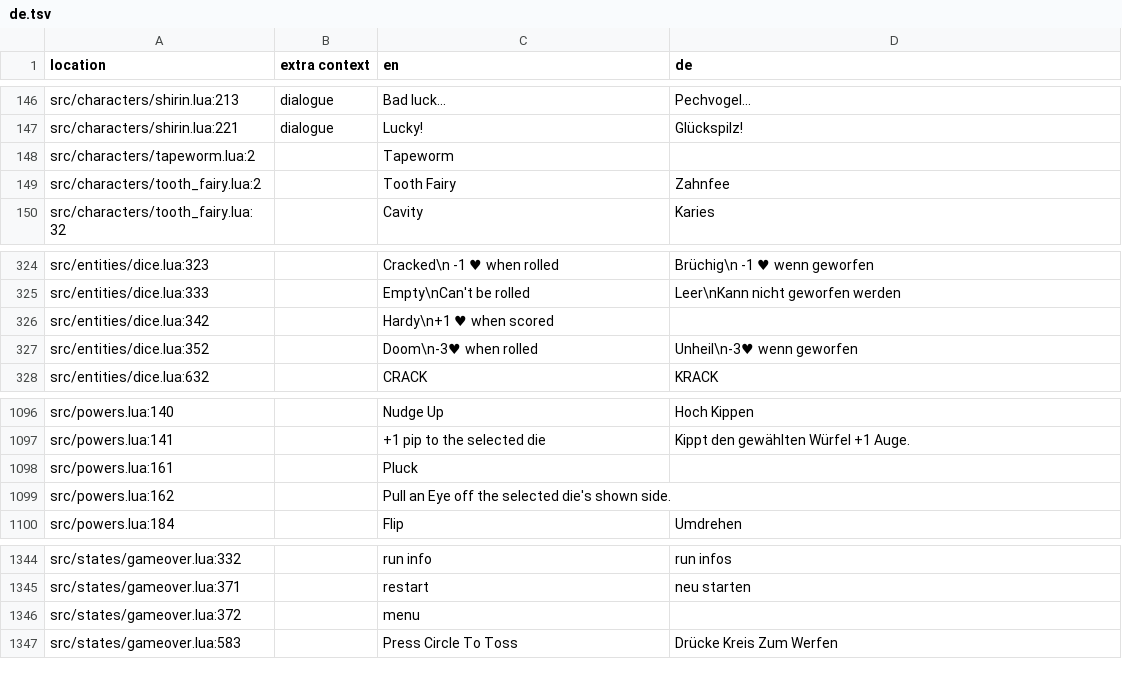
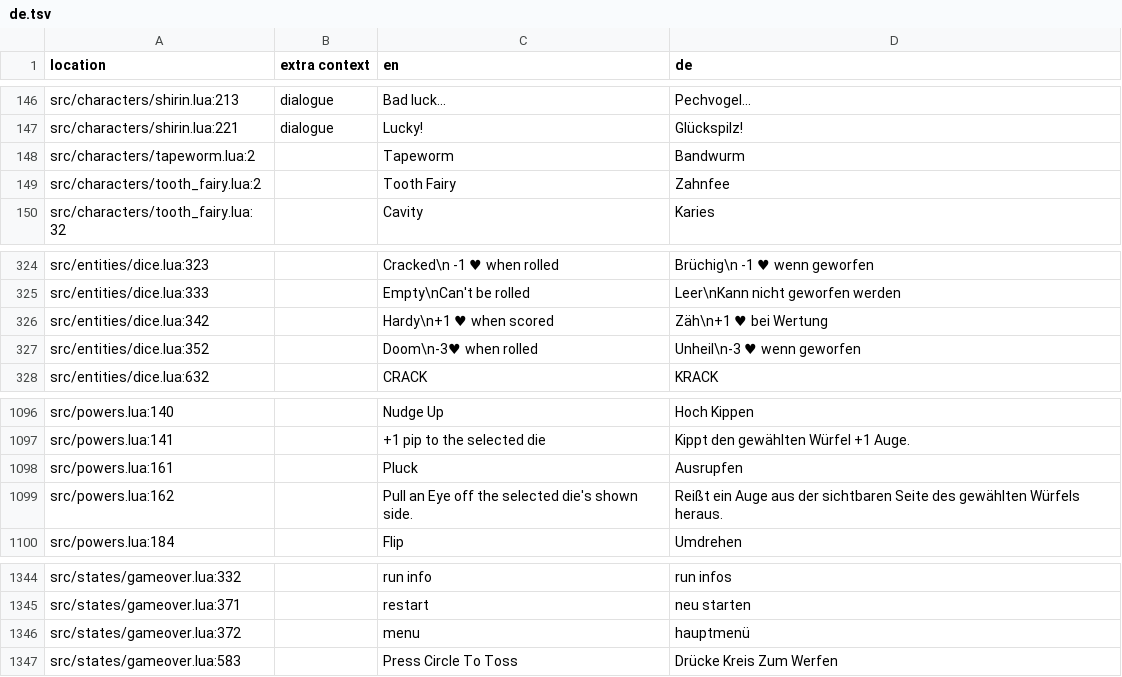
Before and after one commit to 1bardesign/dhne-translation, a TSV file: de.tsv, drawn as a sheet; only a part is shown, gaps mark what is left out.

Commit message:
translated rest

```diff
--- a/de.tsv
+++ b/de.tsv
@@ -147,3 +147,3 @@ src/characters/shirin.lua:213	dialogue	Bad luck...	Pechvogel...
 src/characters/shirin.lua:221	dialogue	Lucky!	Glückspilz!
-src/characters/tapeworm.lua:2		Tapeworm	
+src/characters/tapeworm.lua:2		Tapeworm	Bandwurm
 src/characters/tooth_fairy.lua:2		Tooth Fairy	Zahnfee
@@ -325,4 +325,4 @@ src/entities/dice.lua:323		Cracked\n -1 ♥ when rolled	Brüchig\n -1 ♥ wenn g
 src/entities/dice.lua:333		Empty\nCan't be rolled	Leer\nKann nicht geworfen werden
-src/entities/dice.lua:342		Hardy\n+1 ♥ when scored	
-src/entities/dice.lua:352		Doom\n-3♥ when rolled	Unheil\n-3♥ wenn geworfen
+src/entities/dice.lua:342		Hardy\n+1 ♥ when scored	Zäh\n+1 ♥ bei Wertung
+src/entities/dice.lua:352		Doom\n-3♥ when rolled	Unheil\n-3 ♥ wenn geworfen
 src/entities/dice.lua:632		CRACK	KRACK
@@ -1097,4 +1097,4 @@ src/powers.lua:140		Nudge Up	Hoch Kippen
 src/powers.lua:141		+1 pip to the selected die	Kippt den gewählten Würfel +1 Auge.
-src/powers.lua:161		Pluck	
-src/powers.lua:162		Pull an Eye off the selected die's shown side.	
+src/powers.lua:161		Pluck	Ausrupfen
+src/powers.lua:162		Pull an Eye off the selected die's shown side.	Reißt ein Auge aus der sichtbaren Seite des gewählten Würfels heraus.
 src/powers.lua:184		Flip	Umdrehen
@@ -1345,3 +1345,3 @@ src/states/gameover.lua:332		run info	run infos
 src/states/gameover.lua:371		restart	neu starten
-src/states/gameover.lua:372		menu	
+src/states/gameover.lua:372		menu	hauptmenü
 src/states/gameover.lua:583		Press Circle To Toss	Drücke Kreis Zum Werfen
```
